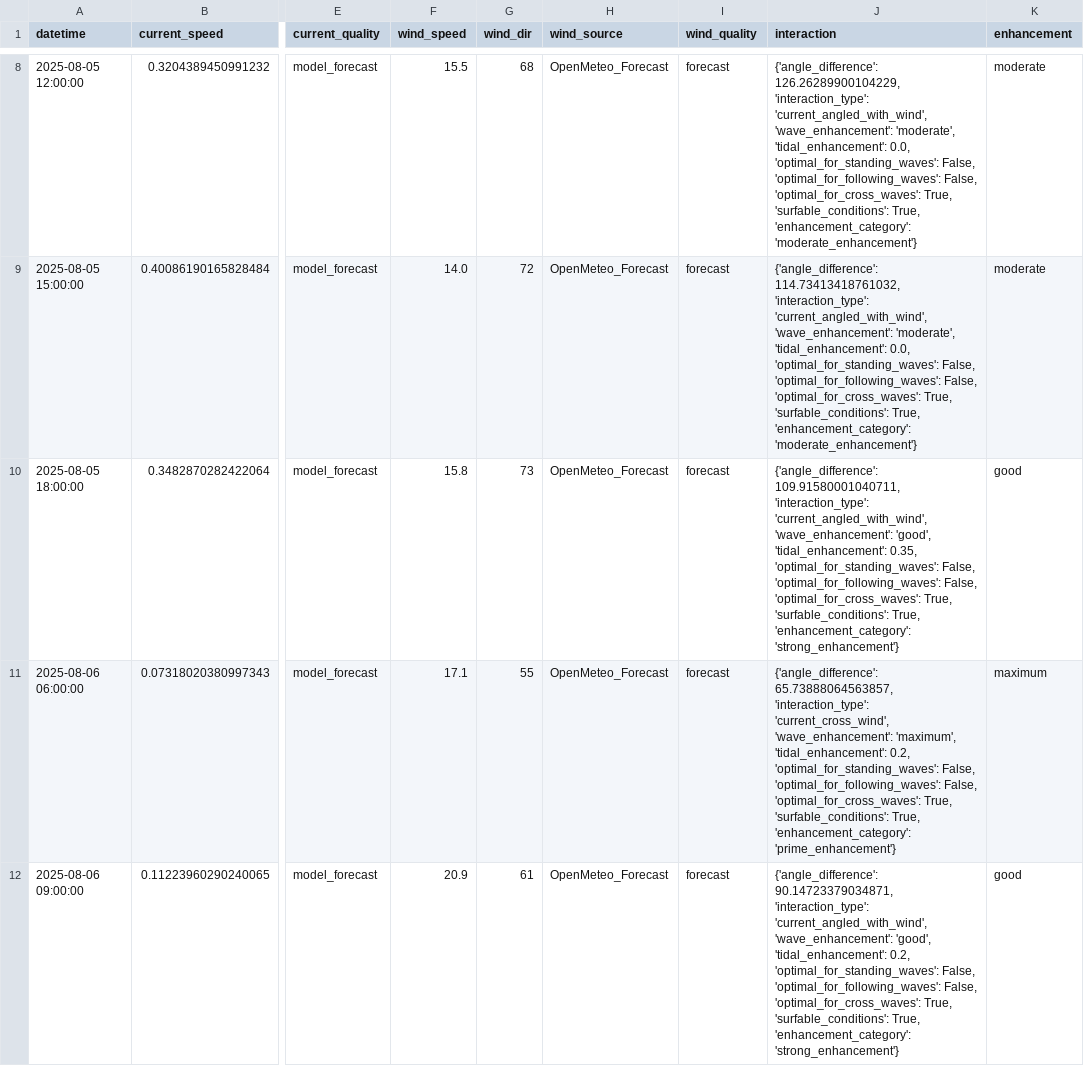
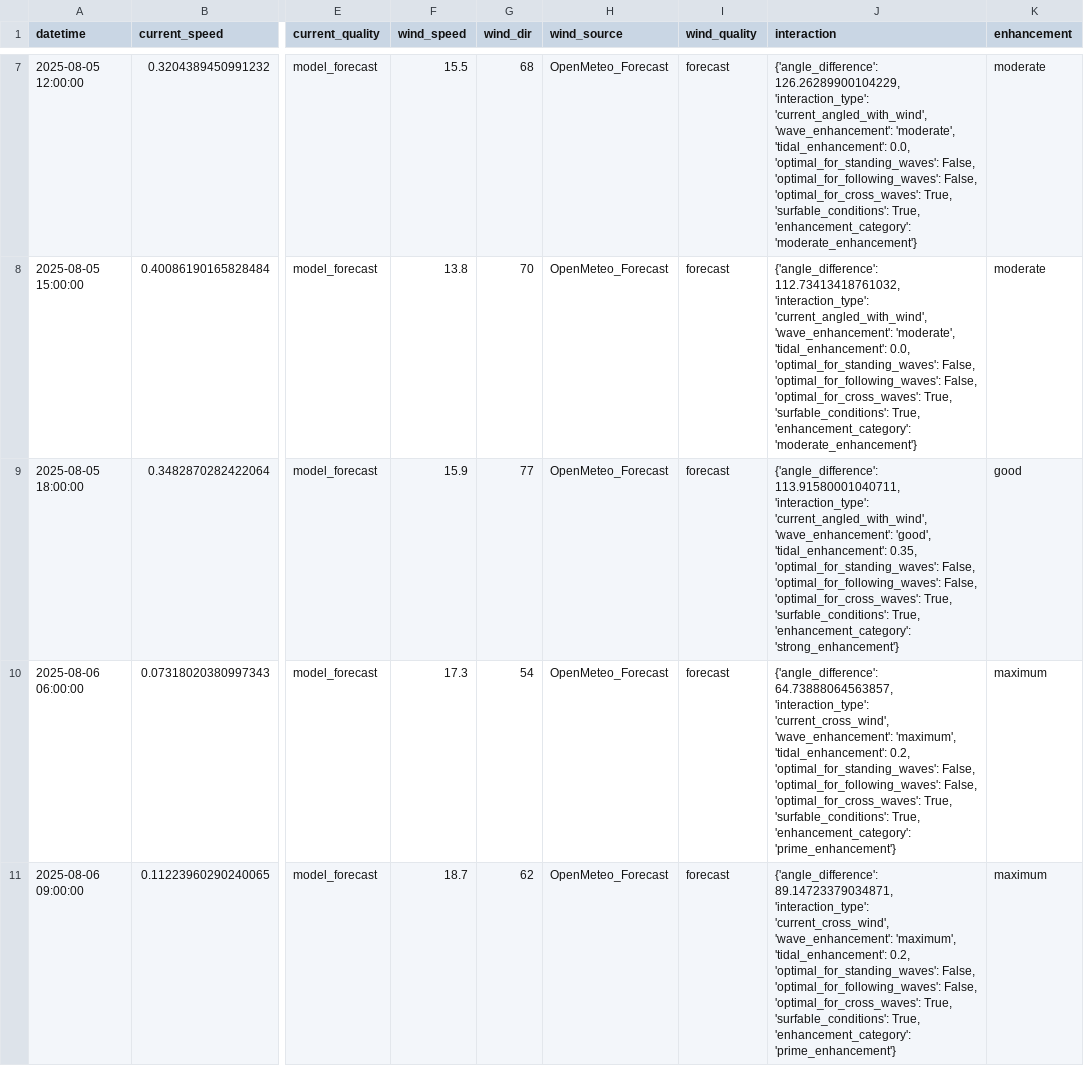
Before and after one commit to stonezone/lumps, a CSV file: data/optimal_conditions_20250804.csv, drawn as a sheet; only a part is shown, gaps mark what is left out; addresses are those after the commit; the diff covers the shown part only; the diff names each change by its address in the sheet, - before the commit and + after, or states it on an @@ line.

Commit message:
Current project state before webui implementation
- Enhanced PacIOOS integration fully functional with hourly interpolation
- North Shore focused analysis system working with live data
- CSV data output updated with latest conditions analysis
- System ready for web interface development

```diff
--- a/data/optimal_conditions_20250804.csv
+++ b/data/optimal_conditions_20250804.csv
-F8 (wind_speed): 14.0
+F8 (wind_speed): 13.8
-G8 (wind_dir): 72
+G8 (wind_dir): 70
-J8 (interaction): {'angle_difference': 114.73413418761032, 'interaction_type': 'current_angled_with_wind',…
+J8 (interaction): {'angle_difference': 112.73413418761032, 'interaction_type': 'current_angled_with_wind',…
-F9 (wind_speed): 15.8
+F9 (wind_speed): 15.9
-G9 (wind_dir): 73
+G9 (wind_dir): 77
-J9 (interaction): {'angle_difference': 109.91580001040711, 'interaction_type': 'current_angled_with_wind',…
+J9 (interaction): {'angle_difference': 113.91580001040711, 'interaction_type': 'current_angled_with_wind',…
-F10 (wind_speed): 17.1
+F10 (wind_speed): 17.3
-G10 (wind_dir): 55
+G10 (wind_dir): 54
-J10 (interaction): {'angle_difference': 65.73888064563857, 'interaction_type': 'current_cross_wind',…
+J10 (interaction): {'angle_difference': 64.73888064563857, 'interaction_type': 'current_cross_wind',…
-F11 (wind_speed): 20.9
+F11 (wind_speed): 18.7
-G11 (wind_dir): 61
+G11 (wind_dir): 62
-J11 (interaction): {'angle_difference': 90.14723379034871, 'interaction_type': 'current_angled_with_wind', 'wave_enhancement': 'good', 'tidal_enhancement': 0.2, 'optimal_for_standing_waves': False, 'optimal_for_following_waves': False, 'optimal_for_cross_waves': True, 'surfable_conditions': True, 'enhancement_category': 'strong_enhancement'}
+J11 (interaction): {'angle_difference': 89.14723379034871, 'interaction_type': 'current_cross_wind', 'wave_enhancement': 'maximum', 'tidal_enhancement': 0.2, 'optimal_for_standing_waves': False, 'optimal_for_following_waves': False, 'optimal_for_cross_waves': True, 'surfable_conditions': True, 'enhancement_category': 'prime_enhancement'}
-K11 (enhancement): good
+K11 (enhancement): maximum
```
Also changed, not shown: 1 removed row and 57 edited cells elsewhere in this file, 1 other file.
